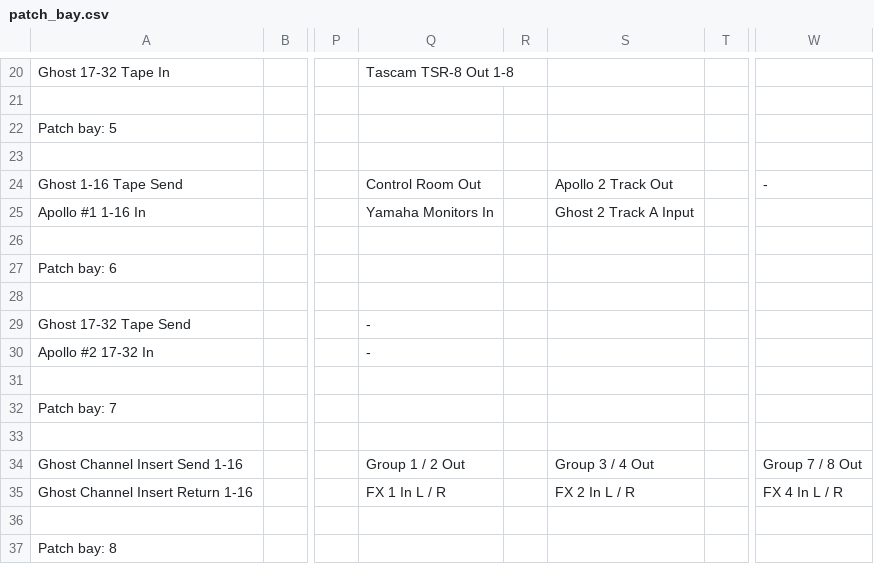
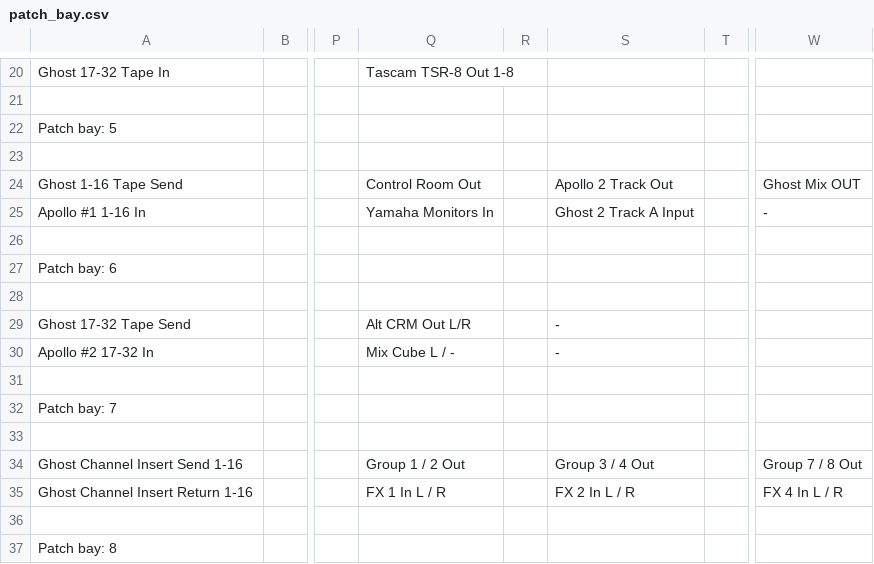
Before and after one commit to fogg4444/patch_bay_label_generator, a CSV file: csv_output/patch_bay.csv, drawn as a sheet; only a part is shown, gaps mark what is left out; the diff names each change by its address in the sheet, - before the commit and + after, or states it on an @@ line.

```diff
--- a/csv_output/patch_bay.csv
+++ b/csv_output/patch_bay.csv
-W24: -
+W24: Ghost Mix OUT
-W25: (empty)
+W25: -
-Q29: -
+Q29: Alt CRM Out L/R
-S29:S30: (empty)
+S29:S30: -
-Q30: -
+Q30: Mix Cube L / -
```
Also changed, not shown: 9 other files.
